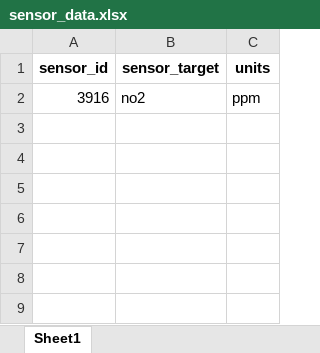
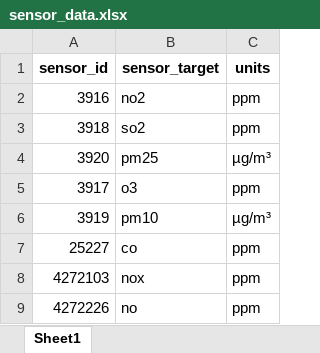
Before and after one commit to ElTestamento/IU_DataEngineering, an Excel workbook: sensor_data.xlsx, sheet Sheet1, drawn as a sheet; values as stored, in another font and other column widths than the file's, no borders; the diff names each change by its address in the sheet, - before the commit and + after, or states it on an @@ line.

Commit message:
next: data_history and analysis

```diff
--- a/sensor_data.xlsx (sheet Sheet1)
+++ b/sensor_data.xlsx (sheet Sheet1)
+row 3: 3918 | so2 | ppm
+row 4: 3920 | pm25 | µg/m³
+row 5: 3917 | o3 | ppm
+row 6: 3919 | pm10 | µg/m³
+row 7: 25227 | co | ppm
+row 8: 4272103 | nox | ppm
+row 9: 4272226 | no | ppm
```
Also changed, not shown: latest_response_data.xlsx, 2 other files.
